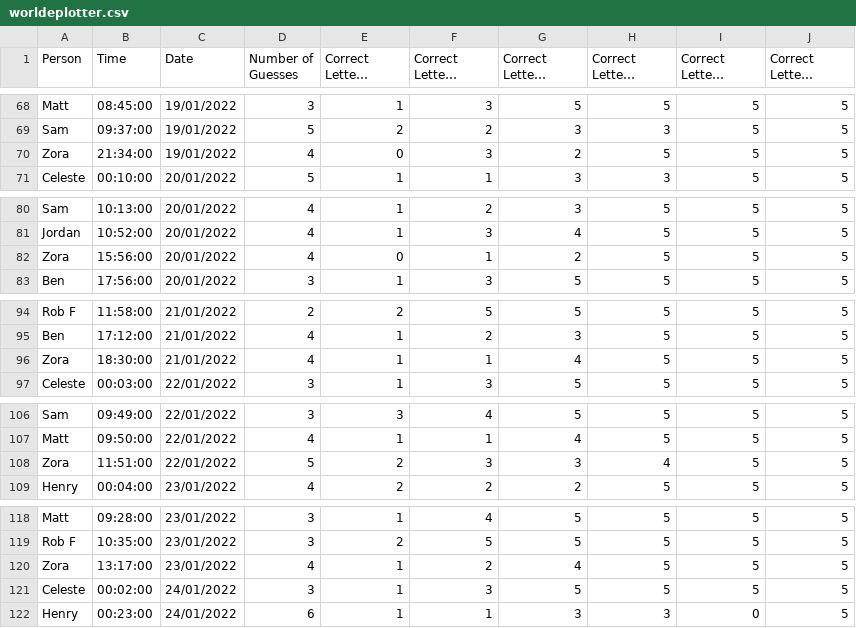
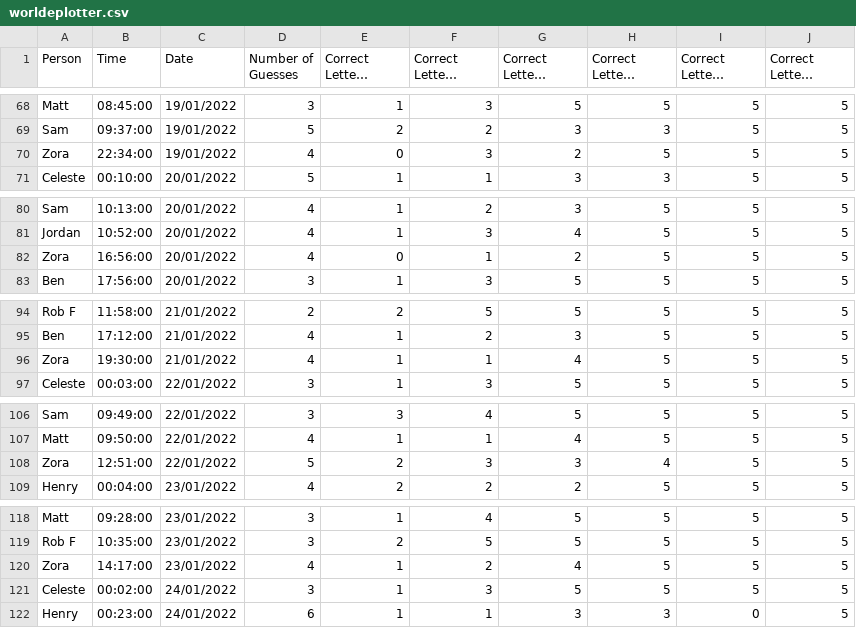
Before and after one commit to henry-israel/WordlePlotter, a CSV file: worldeplotter.csv, drawn as a sheet; only a part is shown, gaps mark what is left out; long unchanged cells end in …; the diff covers the shown part only.

Commit message:
updates times in csv|

```diff
--- a/worldeplotter.csv
+++ b/worldeplotter.csv
@@ -69,3 +69,3 @@ Matt,08:45:00,19/01/2022,3,1,3,5,5,5,5
 Sam,09:37:00,19/01/2022,5,2,2,3,3,5,5
-Zora,21:34:00,19/01/2022,4,0,3,2,5,5,5
+Zora,22:34:00,19/01/2022,4,0,3,2,5,5,5
 Celeste,00:10:00,20/01/2022,5,1,1,3,3,5,5
@@ -81,3 +81,3 @@ Sam,10:13:00,20/01/2022,4,1,2,3,5,5,5
 Jordan,10:52:00,20/01/2022,4,1,3,4,5,5,5
-Zora,15:56:00,20/01/2022,4,0,1,2,5,5,5
+Zora,16:56:00,20/01/2022,4,0,1,2,5,5,5
 Ben,17:56:00,20/01/2022,3,1,3,5,5,5,5
@@ -95,3 +95,3 @@ Rob F,11:58:00,21/01/2022,2,2,5,5,5,5,5
 Ben,17:12:00,21/01/2022,4,1,2,3,5,5,5
-Zora,18:30:00,21/01/2022,4,1,1,4,5,5,5
+Zora,19:30:00,21/01/2022,4,1,1,4,5,5,5
 Celeste,00:03:00,22/01/2022,3,1,3,5,5,5,5
@@ -107,3 +107,3 @@ Sam,09:49:00,22/01/2022,3,3,4,5,5,5,5
 Matt,09:50:00,22/01/2022,4,1,1,4,5,5,5
-Zora,11:51:00,22/01/2022,5,2,3,3,4,5,5
+Zora,12:51:00,22/01/2022,5,2,3,3,4,5,5
 Henry,00:04:00,23/01/2022,4,2,2,2,5,5,5
@@ -119,3 +119,3 @@ Matt,09:28:00,23/01/2022,3,1,4,5,5,5,5
 Rob F,10:35:00,23/01/2022,3,2,5,5,5,5,5
-Zora,13:17:00,23/01/2022,4,1,2,4,5,5,5
+Zora,14:17:00,23/01/2022,4,1,2,4,5,5,5
 Celeste,00:02:00,24/01/2022,3,1,3,5,5,5,5
```
Also changed, not shown: 1 added row and 5 edited cells elsewhere in this file, 1 other file.
